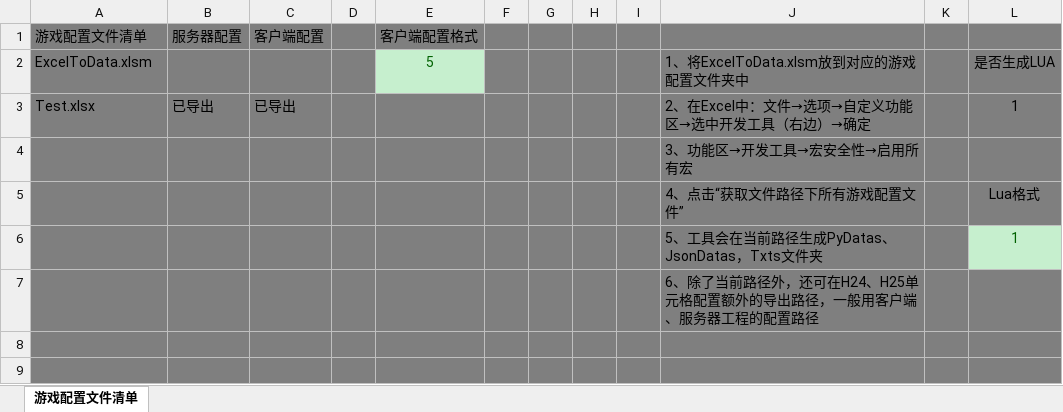
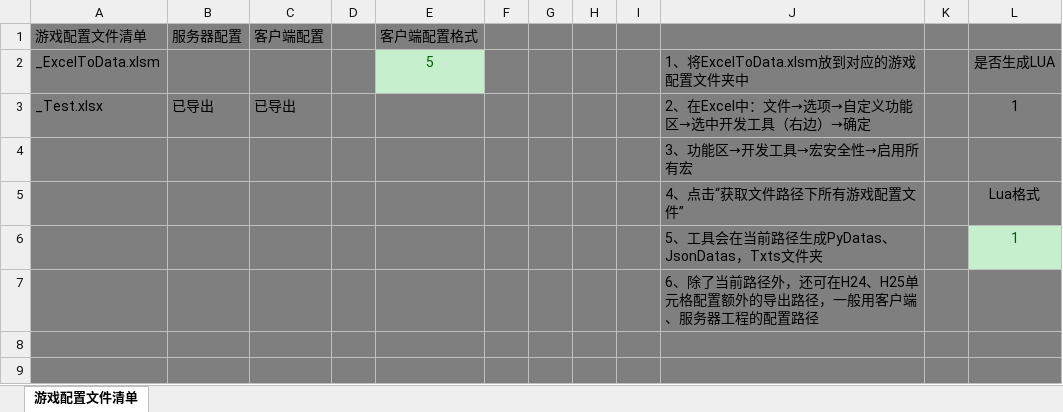
Before and after one commit to jevonhuang/beautifulhome, an Excel workbook: project/YunQiDataTool/_ExcelToData.xlsm, sheet 游戏配置文件清单, drawn as a sheet; only a part is shown; values as stored, in another font and other column widths than the file's, no borders; charts and pictures and conditional formats not drawn; the diff names each change by its address in the sheet, - before the commit and + after, or states it on an @@ line.

Commit message:
tool

```diff
--- a/project/YunQiDataTool/_ExcelToData.xlsm (sheet 游戏配置文件清单)
+++ b/project/YunQiDataTool/_ExcelToData.xlsm (sheet 游戏配置文件清单)
-A2 (游戏配置文件清单): ExcelToData.xlsm
+A2 (游戏配置文件清单): _ExcelToData.xlsm
-A3 (游戏配置文件清单): Test.xlsx
+A3 (游戏配置文件清单): _Test.xlsx
```
